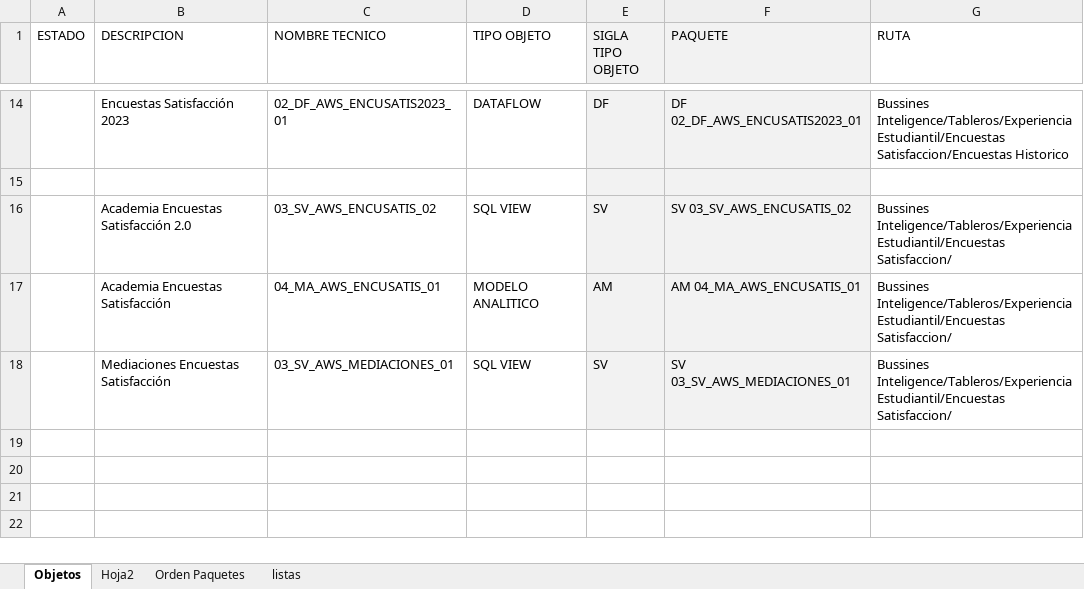
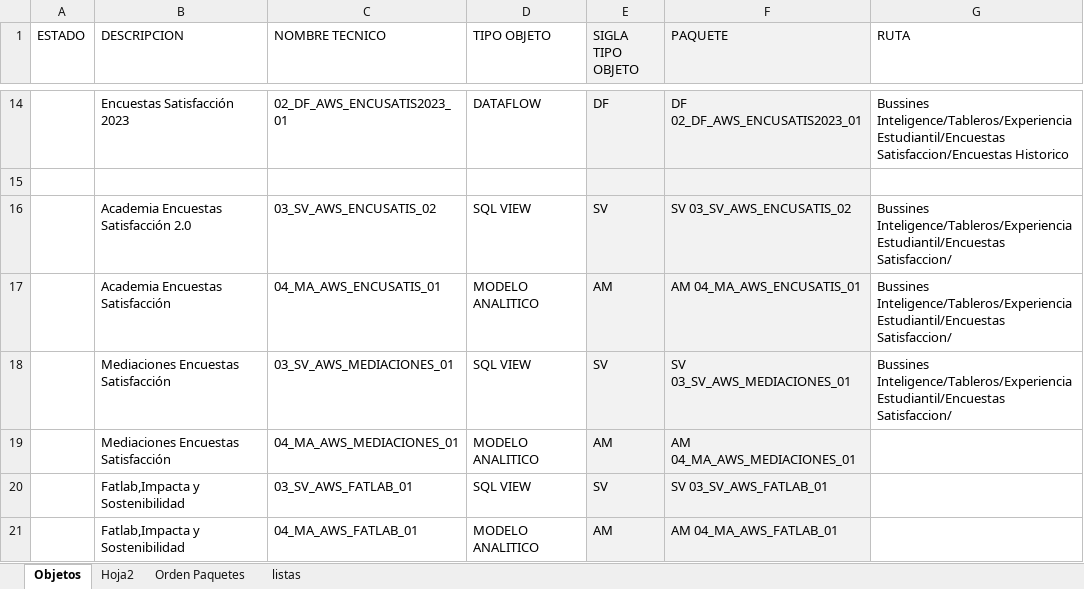
Before and after one commit to Dagon8523/Backup_2026, an Excel workbook: DataSphere/Encuestas Satisfaccion/Formato Objetos Transporte Ajustes Encuestas Satisfacción.xlsx, sheet Objetos, drawn as a sheet; only a part is shown, gaps mark what is left out; values as stored, in another font and other column widths than the file's, no borders; the diff names each change by its address in the sheet, - before the commit and + after, or states it on an @@ line.

Commit message:
se carga archivos nombres encuestas

```diff
--- a/DataSphere/Encuestas Satisfaccion/Formato Objetos Transporte Ajustes Encuestas Satisfacción.xlsx (sheet Objetos)
+++ b/DataSphere/Encuestas Satisfaccion/Formato Objetos Transporte Ajustes Encuestas Satisfacción.xlsx (sheet Objetos)
+row 19:  | Mediaciones Encuestas Satisfacción | 04_MA_AWS_MEDIACIONES_01 | MODELO ANALITICO | AM | AM 04_MA_AWS_MEDIACIONES_01
+row 20:  | Fatlab,Impacta y Sostenibilidad | 03_SV_AWS_FATLAB_01 | SQL VIEW | SV | SV 03_SV_AWS_FATLAB_01
+row 21:  | Fatlab,Impacta y Sostenibilidad | 04_MA_AWS_FATLAB_01 | MODELO ANALITICO | AM | AM 04_MA_AWS_FATLAB_01
```
